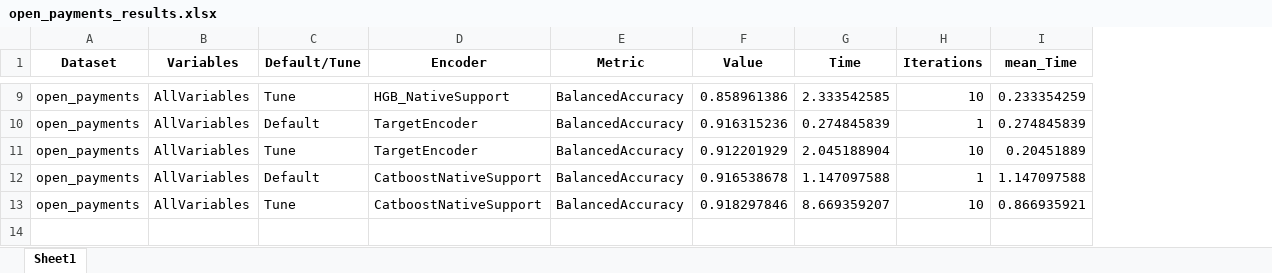
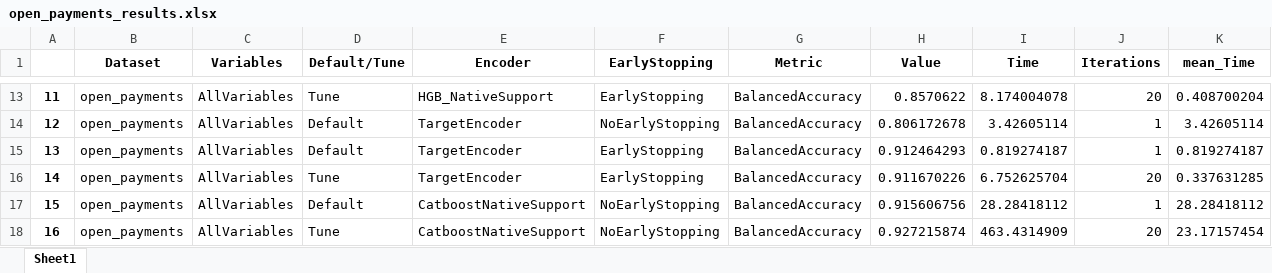
Before and after one commit to JaviNico99/MT-JNG, an Excel workbook: Results/open_payments_results.xlsx, sheet Sheet1, drawn as a sheet; only a part is shown, gaps mark what is left out; values as stored, in another font and other column widths than the file's, no borders; addresses are those after the commit; the diff covers the shown part only; the diff names each change by its address in the sheet, - before the commit and + after, or states it on an @@ line.

```diff
--- a/Results/open_payments_results.xlsx (sheet Sheet1)
+++ b/Results/open_payments_results.xlsx (sheet Sheet1)
+column A, rows 13-14: 11 | 12; rows 16-18: 14 | 15 | 16
+column F (EarlyStopping), rows 13-14: EarlyStopping | NoEarlyStopping; rows 16-18: EarlyStopping | NoEarlyStopping | NoEarlyStopping
-H13 (Value): 0.858961386
+H13 (Value): 0.8570622
-I13 (Time): 2.333542585
+I13 (Time): 8.174004078
-J13 (Iterations): 10
+J13 (Iterations): 20
-K13 (mean_Time): 0.233354259
+K13 (mean_Time): 0.408700204
-H14 (Value): 0.916315236
+H14 (Value): 0.806172678
-I14 (Time): 0.274845839
+I14 (Time): 3.42605114
-K14 (mean_Time): 0.274845839
+K14 (mean_Time): 3.42605114
+row 15: 13 | open_payments | AllVariables | Default | TargetEncoder | EarlyStopping | BalancedAccuracy | 0.912464293 | 0.819274187 | 1 | 0.819274187
-H16 (Value): 0.912201929
+H16 (Value): 0.911670226
-I16 (Time): 2.045188904
+I16 (Time): 6.752625704
-J16 (Iterations): 10
+J16 (Iterations): 20
-K16 (mean_Time): 0.20451889
+K16 (mean_Time): 0.337631285
-H17 (Value): 0.916538678
+H17 (Value): 0.915606756
-I17 (Time): 1.147097588
+I17 (Time): 28.28418112
-K17 (mean_Time): 1.147097588
+K17 (mean_Time): 28.28418112
-H18 (Value): 0.918297846
+H18 (Value): 0.927215874
-I18 (Time): 8.669359207
+I18 (Time): 463.4314909
-J18 (Iterations): 10
+J18 (Iterations): 20
-K18 (mean_Time): 0.866935921
+K18 (mean_Time): 23.17157454
```
Also changed, not shown: 4 added rows, 24 edited cells and cell formats elsewhere in this sheet, Results/Amazon_Employee_Access_results.xlsx, Results/Click_prediction_small_results.xlsx, 4 other files.
